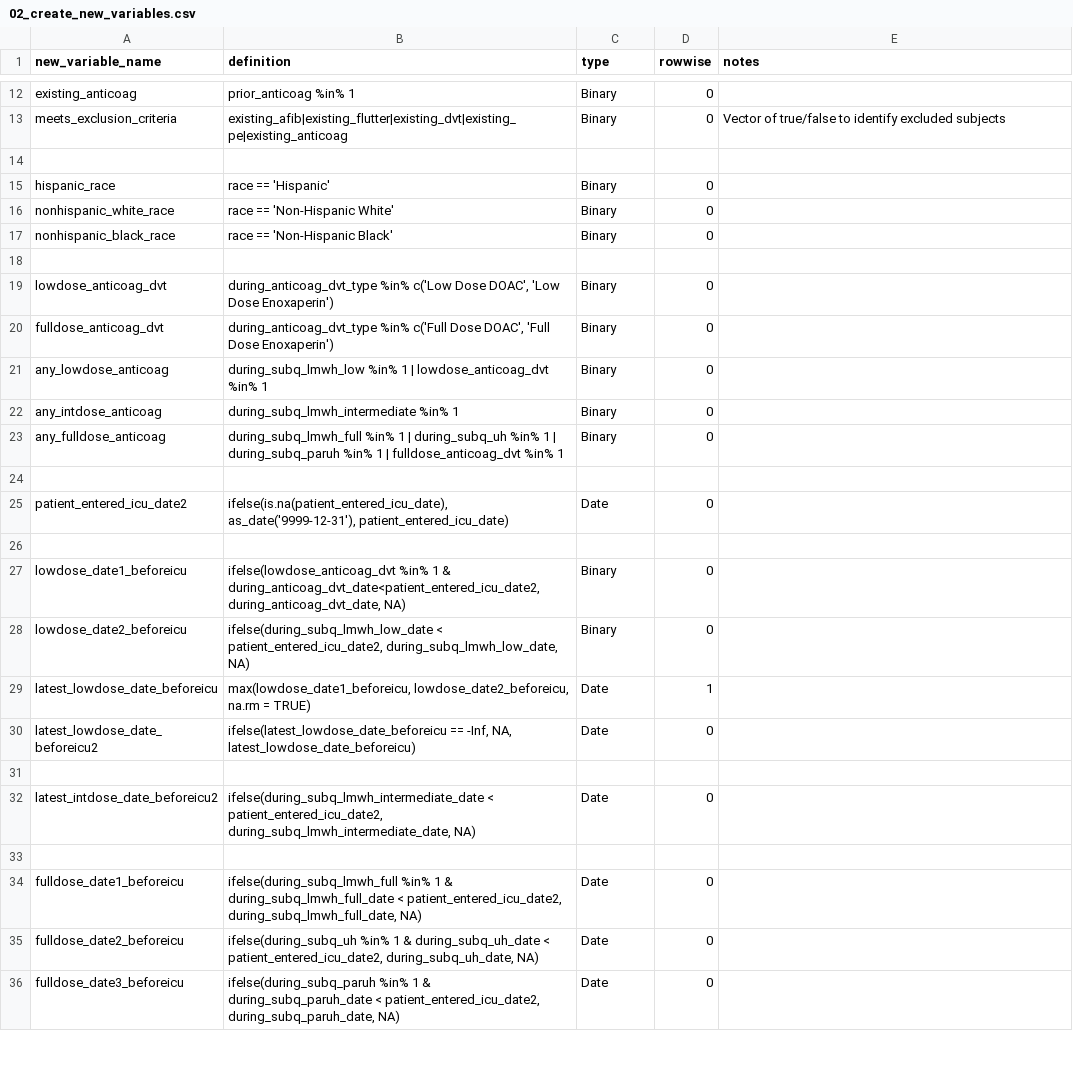
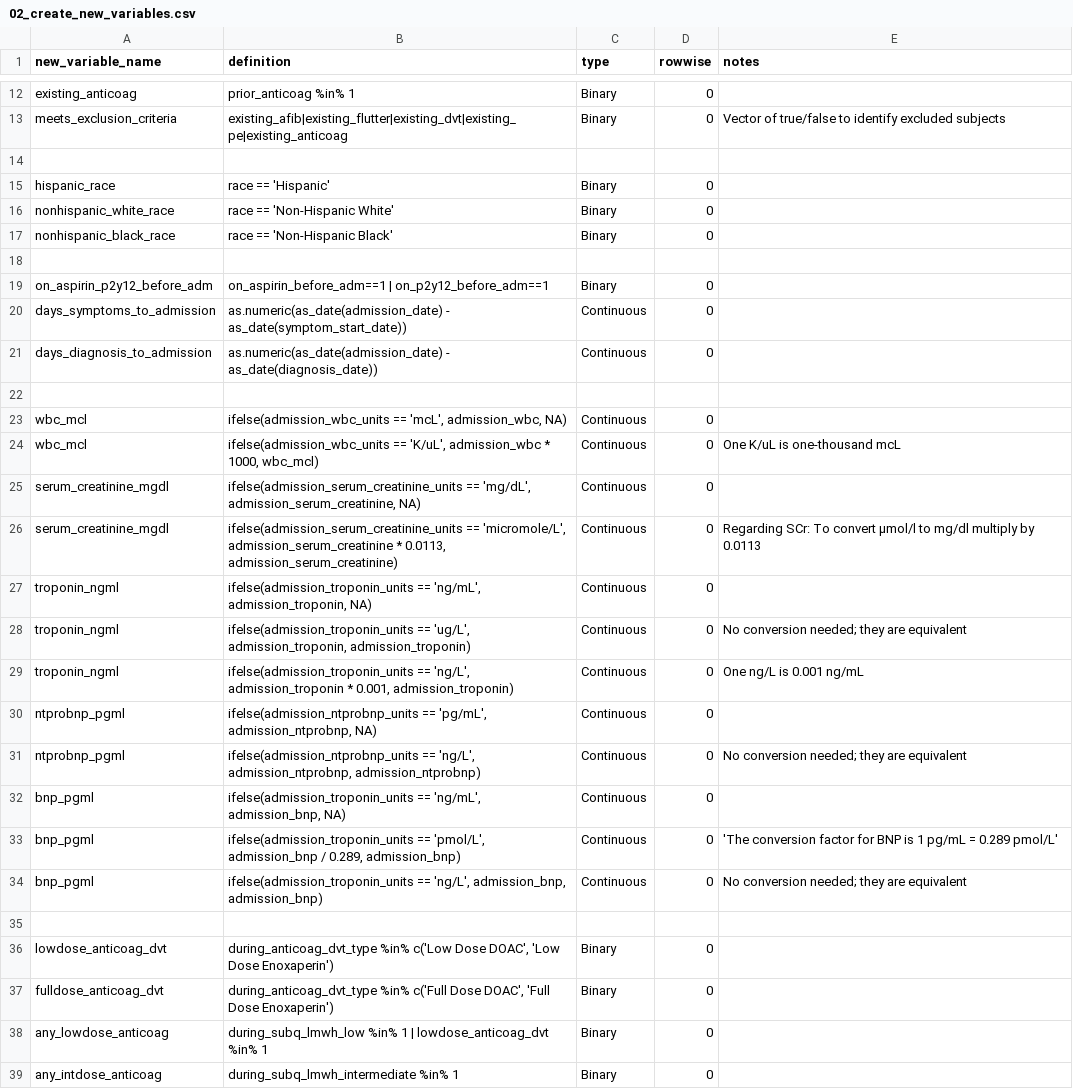
Before and after one commit to rsoren/aha_covid_dataprep_specs, a CSV file: 02_create_new_variables.csv, drawn as a sheet; only a part is shown, gaps mark what is left out; the shorter side is filled out with more unchanged rows.

Commit message:
Update 02_create_new_variables.csv

```diff
--- a/02_create_new_variables.csv
+++ b/02_create_new_variables.csv
@@ -18,2 +18,19 @@ nonhispanic_black_race,"race == 'Non-Hispanic Black'","Binary",0,
 ,,,,
+on_aspirin_p2y12_before_adm,"on_aspirin_before_adm==1 | on_p2y12_before_adm==1","Binary",0,
+days_symptoms_to_admission,"as.numeric(as_date(admission_date) - as_date(symptom_start_date))","Continuous",0
+days_diagnosis_to_admission,"as.numeric(as_date(admission_date) - as_date(diagnosis_date))","Continuous",0
+,,,,
+wbc_mcl,"ifelse(admission_wbc_units == 'mcL', admission_wbc, NA)","Continuous",0,
+wbc_mcl,"ifelse(admission_wbc_units == 'K/uL', admission_wbc * 1000, wbc_mcl)","Continuous",0,"One K/uL is one-thousand mcL"
+serum_creatinine_mgdl,"ifelse(admission_serum_creatinine_units == 'mg/dL', admission_serum_creatinine, NA)","Continuous",0,
+serum_creatinine_mgdl,"ifelse(admission_serum_creatinine_units == 'micromole/L', admission_serum_creatinine * 0.0113, admission_serum_creatinine)","Continuous",0,"Regarding SCr: To convert μmol/l to mg/dl multiply by 0.0113"
+troponin_ngml,"ifelse(admission_troponin_units == 'ng/mL', admission_troponin, NA)","Continuous",0,
+troponin_ngml,"ifelse(admission_troponin_units == 'ug/L', admission_troponin, admission_troponin)","Continuous",0,"No conversion needed; they are equivalent"
+troponin_ngml,"ifelse(admission_troponin_units == 'ng/L', admission_troponin * 0.001, admission_troponin)","Continuous",0,"One ng/L is 0.001 ng/mL"
+ntprobnp_pgml,"ifelse(admission_ntprobnp_units == 'pg/mL', admission_ntprobnp, NA)","Continuous",0,
+ntprobnp_pgml,"ifelse(admission_ntprobnp_units == 'ng/L', admission_ntprobnp, admission_ntprobnp)","Continuous",0,"No conversion needed; they are equivalent"
+bnp_pgml,"ifelse(admission_troponin_units == 'ng/mL', admission_bnp, NA)","Continuous",0,
+bnp_pgml,"ifelse(admission_troponin_units == 'pmol/L', admission_bnp / 0.289, admission_bnp)","Continuous",0,"'The conversion factor for BNP is 1 pg/mL = 0.289 pmol/L'"
+bnp_pgml,"ifelse(admission_troponin_units == 'ng/L', admission_bnp, admission_bnp)","Continuous",0,"No conversion needed; they are equivalent"
+,,,,
 lowdose_anticoag_dvt,"during_anticoag_dvt_type %in% c('Low Dose DOAC', 'Low Dose Enoxaperin')", "Binary",0,
```
